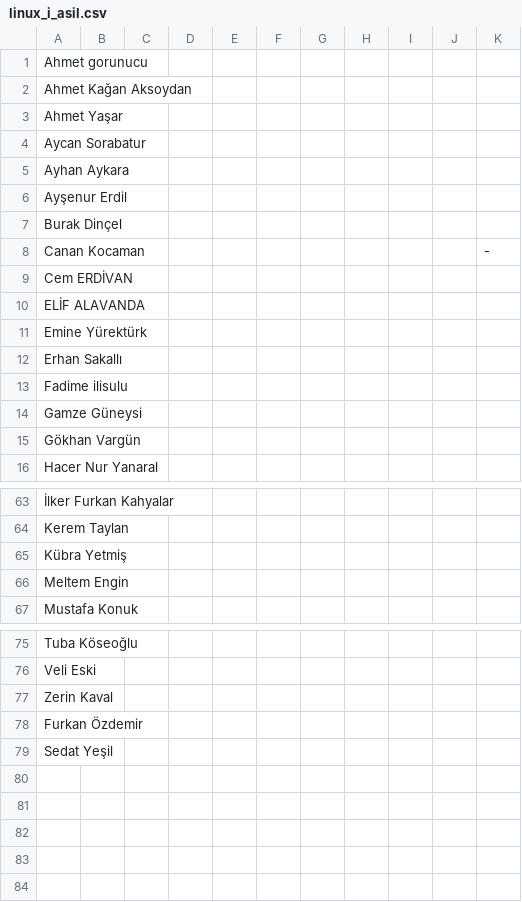
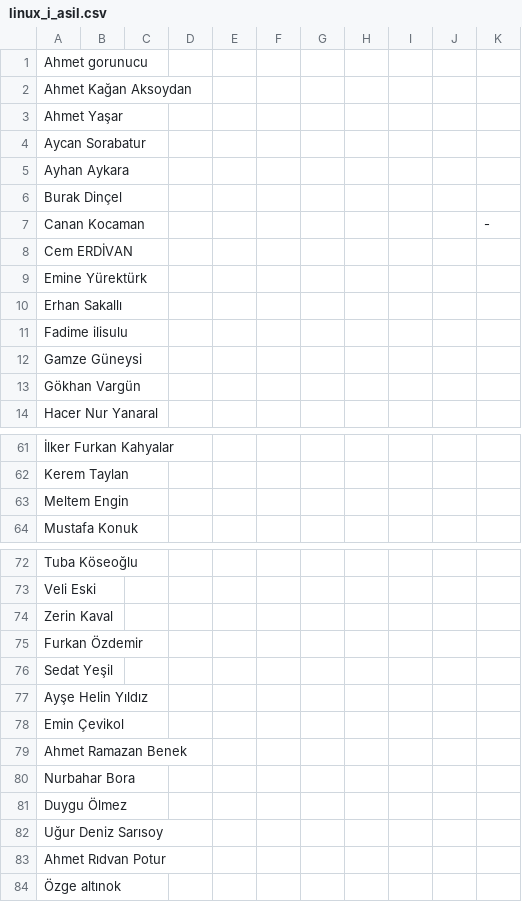
Before and after one commit to akademikbilisim/kurskabul, a CSV file: linux_i_asil.csv, drawn as a sheet; only a part is shown, gaps mark what is left out; removed rows and columns are numbered as before the commit, all else as after; the diff names each change by its address in the sheet, - before the commit and + after, or states it on an @@ line.

Commit message:
Update linux_i_asil.csv

```diff
--- a/linux_i_asil.csv
+++ b/linux_i_asil.csv
-row 6: Ayşenur Erdil
-row 10: ELİF ALAVANDA
-row 65: Kübra Yetmiş
+row 77: Ayşe Helin Yıldız
+row 78: Emin Çevikol
+row 79: Ahmet Ramazan Benek
+row 80: Nurbahar Bora
+row 81: Duygu Ölmez
+row 82: Uğur Deniz Sarısoy
+row 83: Ahmet Rıdvan Potur
+row 84: Özge altınok
```
